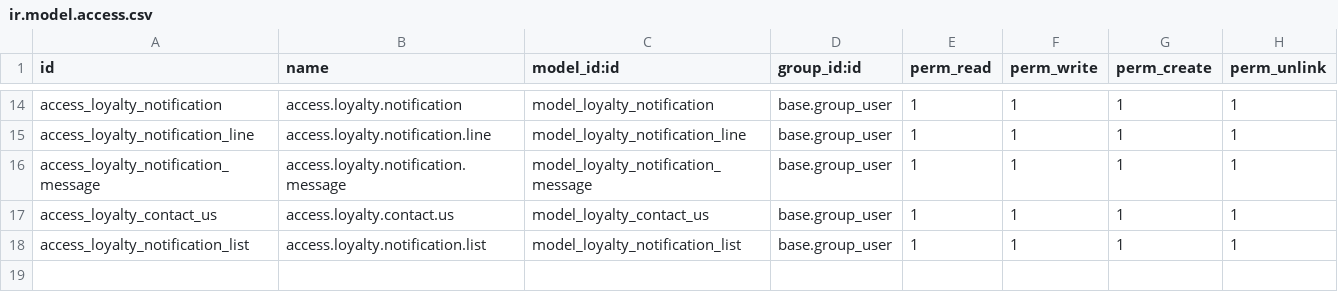
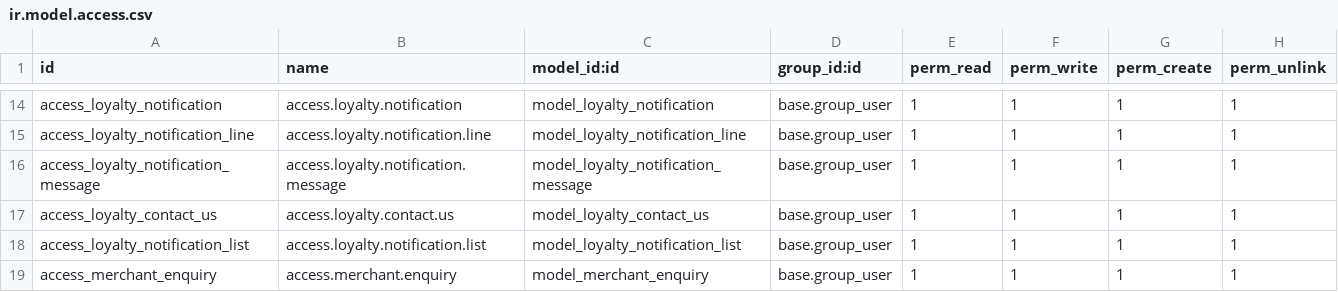
Before and after one commit to GOLALITA-MAZZAYA/Odoo18-UPgrade, a CSV file: go_loyalty/security/ir.model.access.csv, drawn as a sheet; only a part is shown, gaps mark what is left out.

Commit message:
[IMP] go_loyalty: added updated module - dependecy free
Currently, only pushed code which is working 100%, some things which is remaining to test yet, is not pushed.

```diff
--- a/go_loyalty/security/ir.model.access.csv
+++ b/go_loyalty/security/ir.model.access.csv
@@ -18 +18,2 @@ access_loyalty_contact_us,access.loyalty.contact.us,model_loyalty_contact_us,bas
 access_loyalty_notification_list,access.loyalty.notification.list,model_loyalty_notification_list,base.group_user,1,1,1,1
+access_merchant_enquiry,access.merchant.enquiry,model_merchant_enquiry,base.group_user,1,1,1,1
```
Also changed, not shown: 18 other files.
